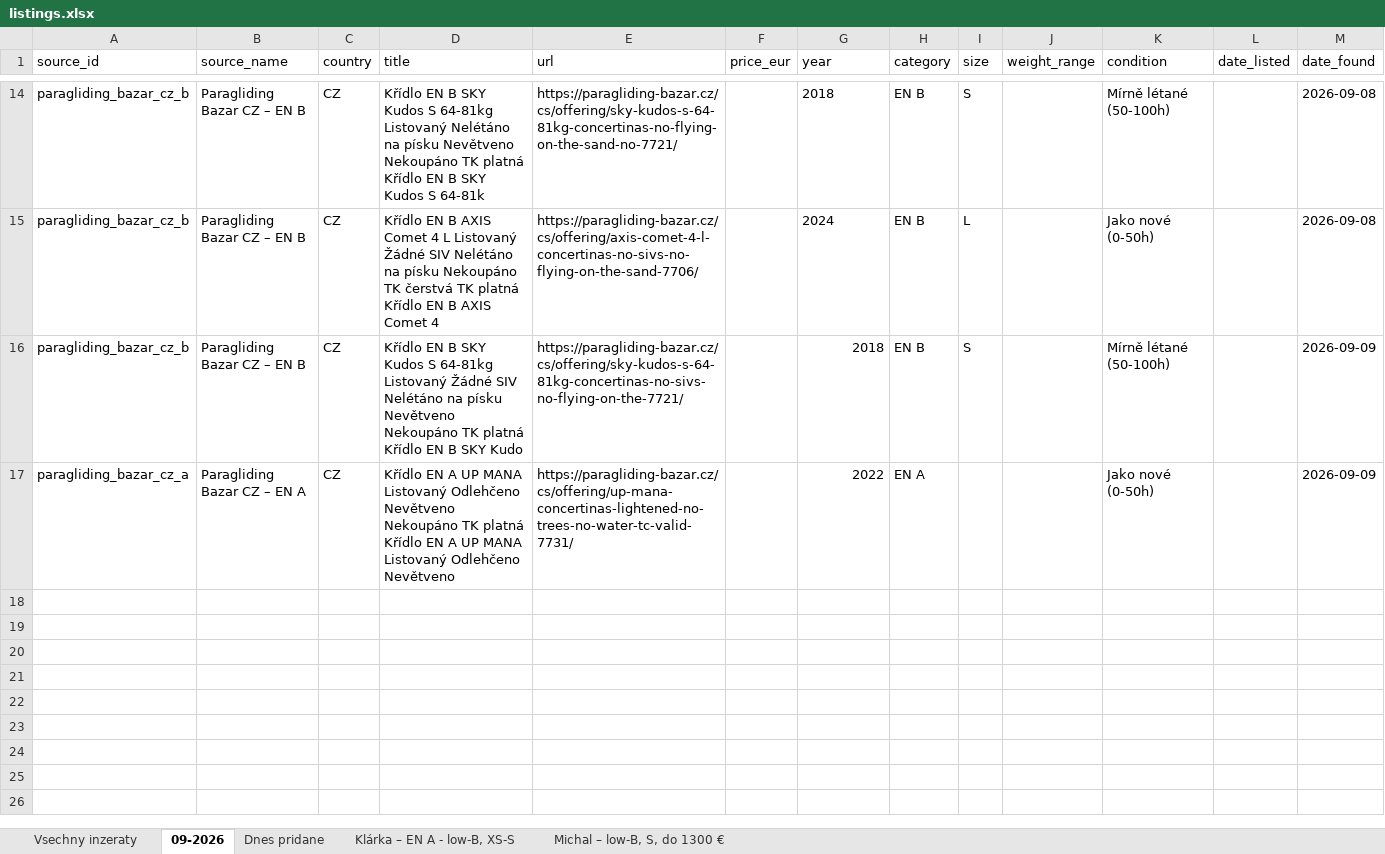
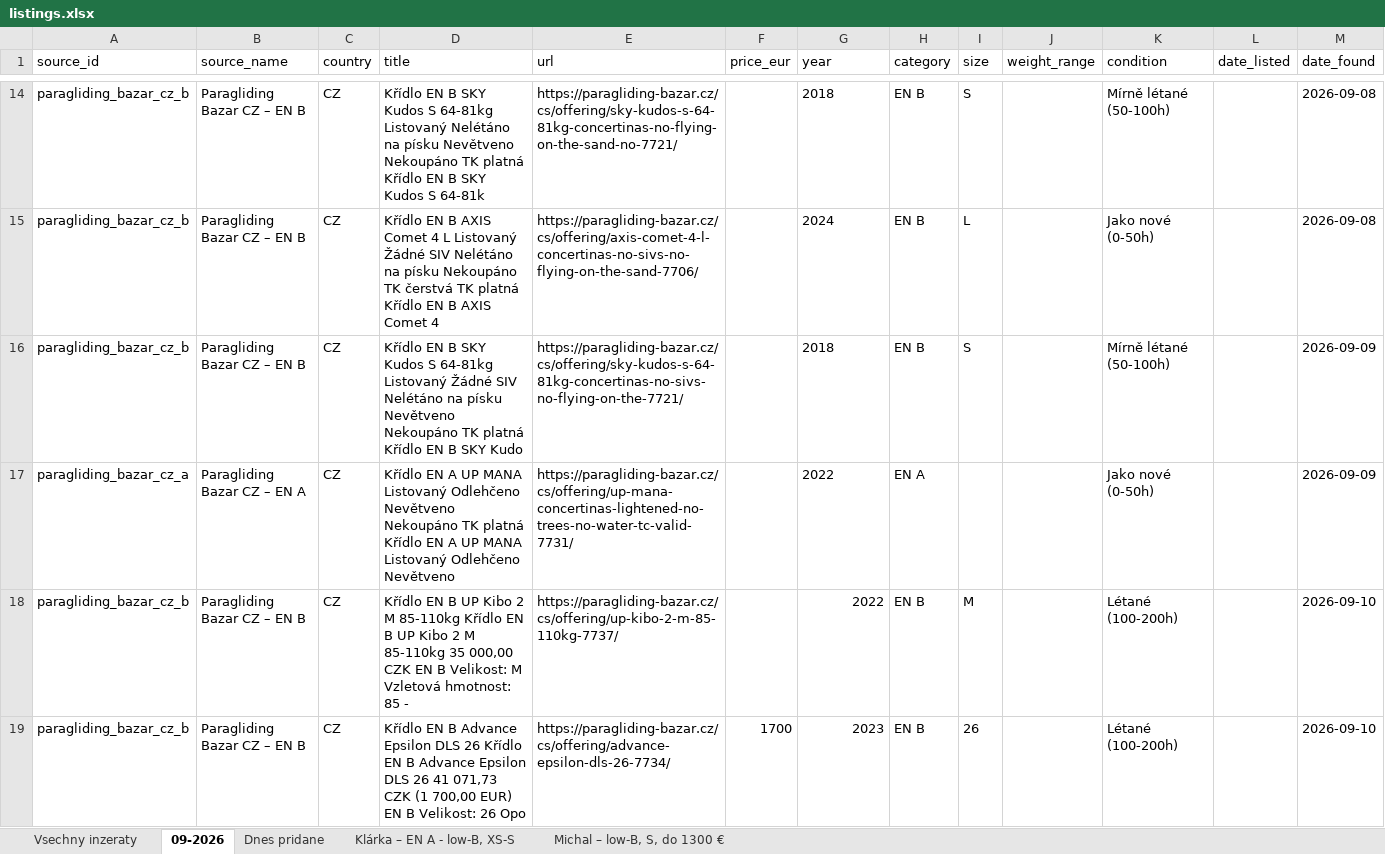
Before and after one commit to zimmema3/paragliding, an Excel workbook: data/bazar_watcher/listings.xlsx, sheet 09-2026, drawn as a sheet; only a part is shown, gaps mark what is left out; values as stored, in another font and other column widths than the file's, no borders; the diff covers the shown part only; the diff names each change by its address in the sheet, - before the commit and + after, or states it on an @@ line.

```diff
--- a/data/bazar_watcher/listings.xlsx (sheet 09-2026)
+++ b/data/bazar_watcher/listings.xlsx (sheet 09-2026)
-G16:G17 alignment: right
+G16:G17 alignment: left
+row 18: paragliding_bazar_cz_b | Paragliding Bazar CZ – EN B | CZ | Křídlo EN B UP Kibo 2 M 85-110kg Křídlo EN B UP Kibo 2 M 85-110kg 35 000,00 CZK EN B Velikost: M Vzletová hmotnost: 85 - | https://paragliding-bazar.cz/cs/offering/up-kibo-2-m-85-110kg-7737/ |  | 2022 | EN B | M |  | Létané (100-200h) |  | 2026-09-10
+row 19: paragliding_bazar_cz_b | Paragliding Bazar CZ – EN B | CZ | Křídlo EN B Advance Epsilon DLS 26 Křídlo EN B Advance Epsilon DLS 26 41 071,73 CZK (1 700,00 EUR) EN B Velikost: 26 Opo | https://paragliding-bazar.cz/cs/offering/advance-epsilon-dls-26-7734/ | 1700 | 2023 | EN B | 26 |  | Létané (100-200h) |  | 2026-09-10
```
Also changed, not shown: 4 added rows elsewhere in this sheet, sheet Vsechny inzeraty, sheet Dnes pridane, sheet Klárka – EN A - low-B, XS-S, sheet Michal – low-B, S, do 1300 €, 1 other file.
